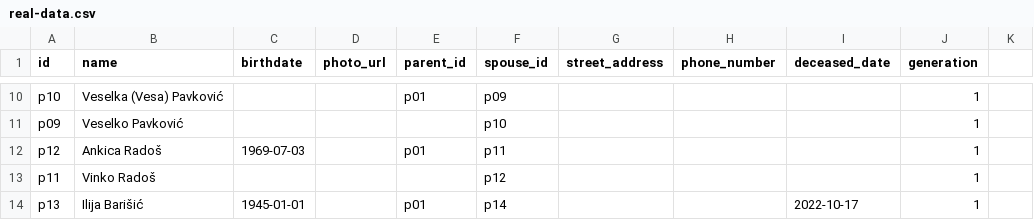
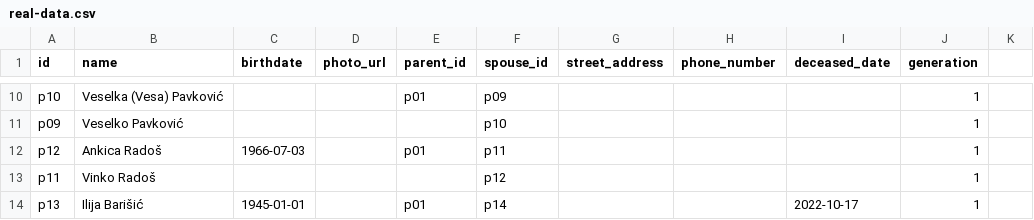
Before and after one commit to abarisic86/obiteljsko-stablo, a CSV file: public/real-data.csv, drawn as a sheet; only a part is shown, gaps mark what is left out.

Commit message:
Update Ankica Radoš birth year in real-data.csv from 1969 to 1966

```diff
--- a/public/real-data.csv
+++ b/public/real-data.csv
@@ -11,3 +11,3 @@ p10,Veselka (Vesa) Pavković,,,p01,p09,,,,1
 p09,Veselko Pavković,,,,p10,,,,1
-p12,Ankica Radoš,1969-07-03,,p01,p11,,,,1
+p12,Ankica Radoš,1966-07-03,,p01,p11,,,,1
 p11,Vinko Radoš,,,,p12,,,,1
```
